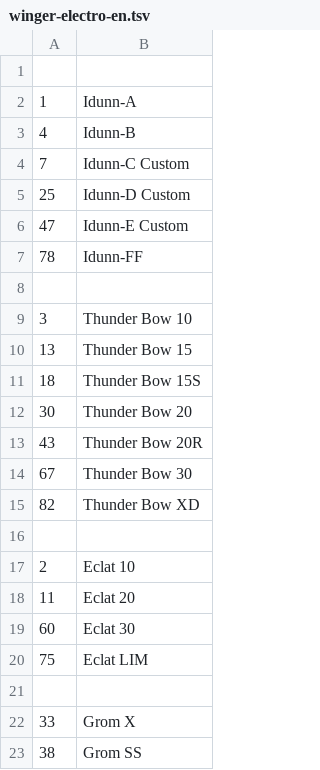
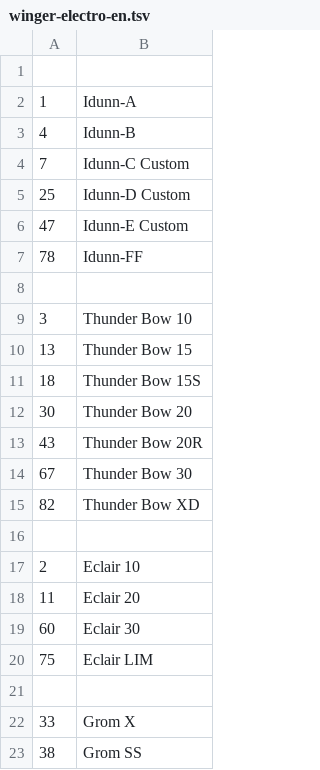
Before and after one commit to zeddidragon/sgott, a TSV file: data/2PV2/winger-electro-en.tsv, drawn as a sheet.

```diff
--- a/data/2PV2/winger-electro-en.tsv
+++ b/data/2PV2/winger-electro-en.tsv
@@ -16,6 +16,6 @@
 
-2	Eclat 10
-11	Eclat 20
-60	Eclat 30
-75	Eclat LIM
+2	Eclair 10
+11	Eclair 20
+60	Eclair 30
+75	Eclair LIM
 
```
Also changed, not shown: data/1/ranger-grenade.tsv, data/2PV2/winger-plasma-en.tsv, 35 other files.
